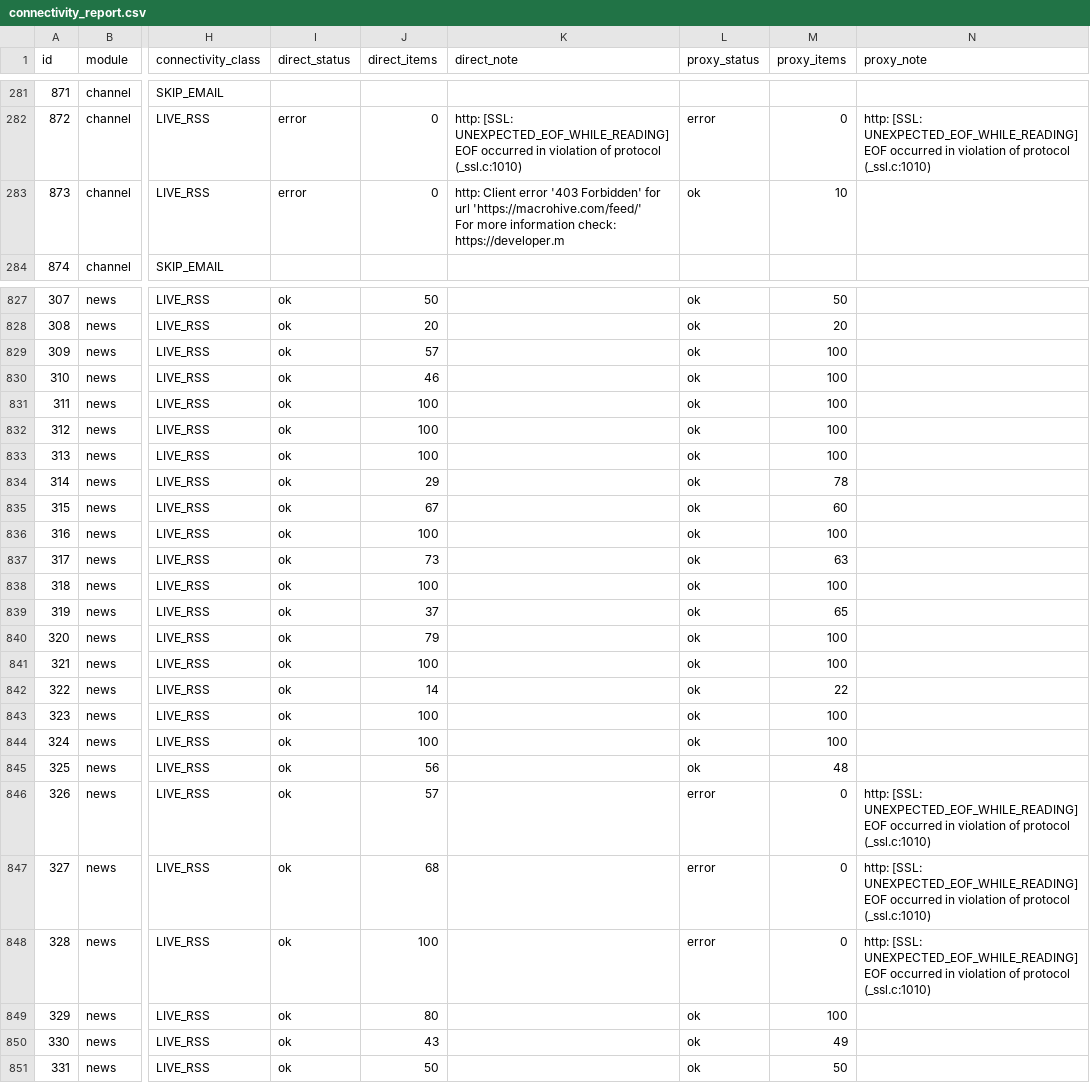
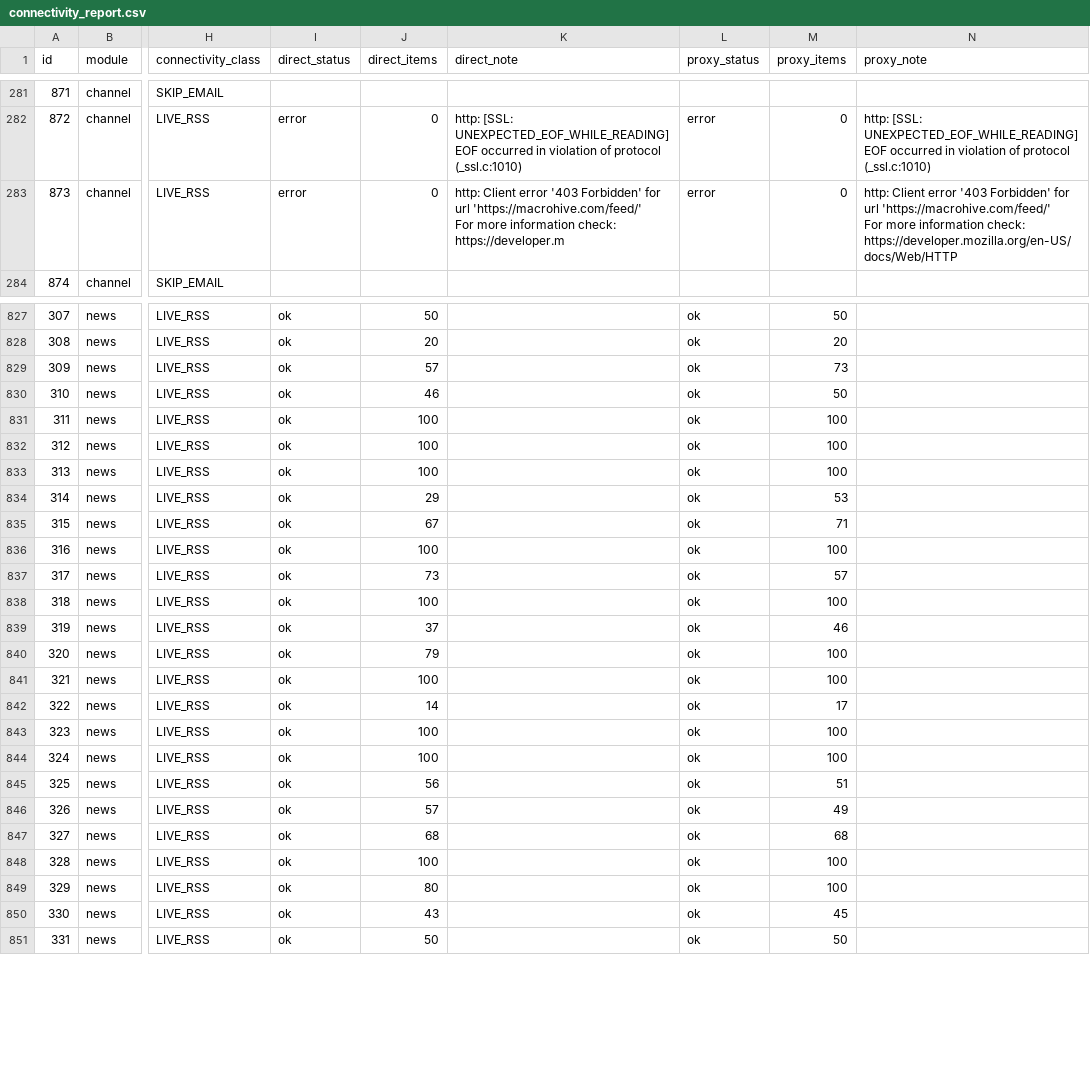
Before and after one commit to squalla1/michelle_datahub, a CSV file: docs/reports/connectivity_report.csv, drawn as a sheet; only a part is shown, gaps mark what is left out; ↵ is a line break in a cell; the diff covers the shown part only; the diff names each change by its address in the sheet, - before the commit and + after, or states it on an @@ line.

```diff
--- a/docs/reports/connectivity_report.csv
+++ b/docs/reports/connectivity_report.csv
-L283 (proxy_status): ok
+L283 (proxy_status): error
-M283 (proxy_items): 10
+M283 (proxy_items): 0
-N283 (proxy_note): (empty)
+N283 (proxy_note): http: Client error '403 Forbidden' for url 'https://macrohive.com/feed/' ↵ For more information check: https://developer.mozilla.org/en-US/docs/Web/HTTP
-M829 (proxy_items): 100
+M829 (proxy_items): 73
-M830 (proxy_items): 100
+M830 (proxy_items): 50
-M834 (proxy_items): 78
+M834 (proxy_items): 53
-M835 (proxy_items): 60
+M835 (proxy_items): 71
-M837 (proxy_items): 63
+M837 (proxy_items): 57
-M839 (proxy_items): 65
+M839 (proxy_items): 46
-M842 (proxy_items): 22
+M842 (proxy_items): 17
-M845 (proxy_items): 48
+M845 (proxy_items): 51
-L846:L848 (proxy_status): error
+L846:L848 (proxy_status): ok
-M846 (proxy_items): 0
+M846 (proxy_items): 49
-N846:N848 (proxy_note): http: [SSL: UNEXPECTED_EOF_WHILE_READING] EOF occurred in violation of protocol (_ssl.c:1010)
+N846:N848 (proxy_note): (empty)
-M847 (proxy_items): 0
+M847 (proxy_items): 68
-M848 (proxy_items): 0
+M848 (proxy_items): 100
-M850 (proxy_items): 49
+M850 (proxy_items): 45
```
Also changed, not shown: 137 edited cells elsewhere in this file, 1 other file.
